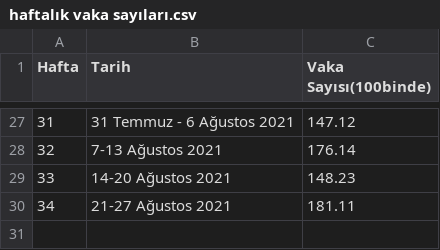
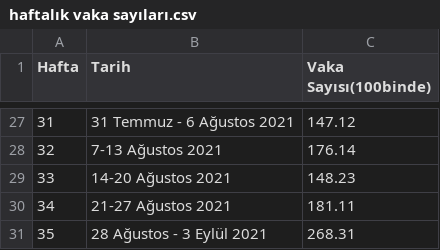
Before and after one commit to Veri44/veriler, a CSV file: covid19/haftalık vaka sayıları.csv, drawn as a sheet; only a part is shown, gaps mark what is left out.

Commit message:
Update haftalık vaka sayıları.csv

```diff
--- a/covid19/haftalık vaka sayıları.csv
+++ b/covid19/haftalık vaka sayıları.csv
@@ -30 +30,2 @@ Hafta, Tarih, Vaka Sayısı(100binde)
 34,21-27 Ağustos 2021,181.11
+35,28 Ağustos - 3 Eylül 2021,268.31
```
